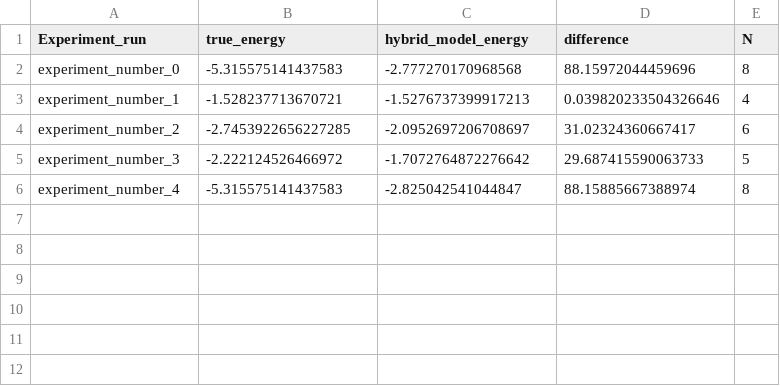
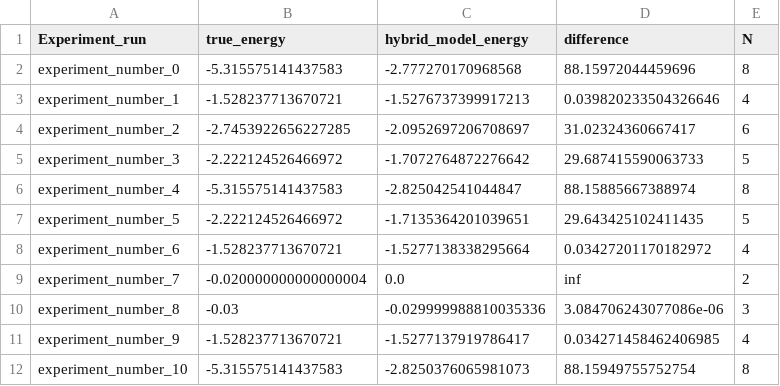
Before and after one commit to soundwaverohit/HybridQuantumClassicalEncoder-MolecularSystems, a CSV file: SYK_Hamiltonian_HA_Model/SYK_results.csv, drawn as a sheet; the diff names each change by its address in the sheet, - before the commit and + after, or states it on an @@ line.

Commit message:
Singular SYK models updated

```diff
--- a/SYK_Hamiltonian_HA_Model/SYK_results.csv
+++ b/SYK_Hamiltonian_HA_Model/SYK_results.csv
+row 7: experiment_number_5 | -2.222124526466972 | -1.7135364201039651 | 29.643425102411435 | 5
+row 8: experiment_number_6 | -1.528237713670721 | -1.5277138338295664 | 0.03427201170182972 | 4
+row 9: experiment_number_7 | -0.020000000000000004 | 0.0 | inf | 2
+row 10: experiment_number_8 | -0.03 | -0.029999988810035336 | 3.084706243077086e-06 | 3
+row 11: experiment_number_9 | -1.528237713670721 | -1.5277137919786417 | 0.034271458462406985 | 4
+row 12: experiment_number_10 | -5.315575141437583 | -2.8250376065981073 | 88.15949755752754 | 8
```
Also changed, not shown: 3 other files.
